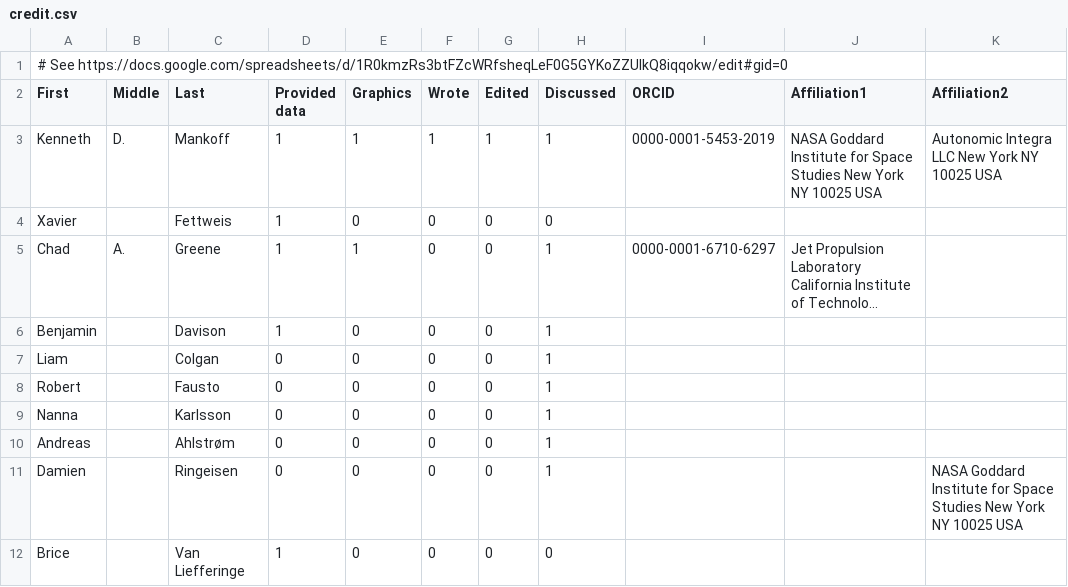
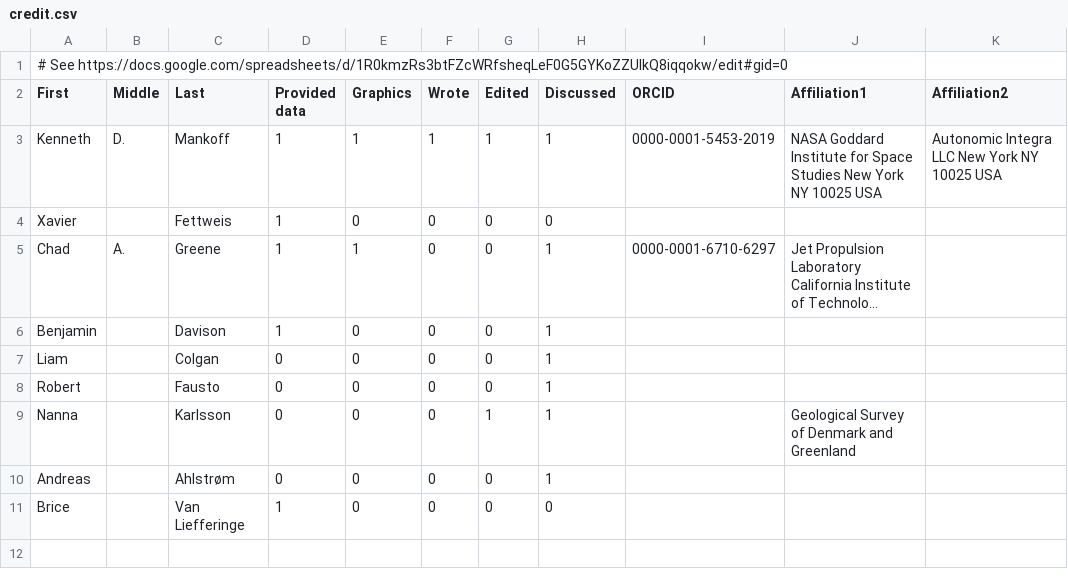
Before and after one commit to mankoff/sankey, a CSV file: credit.csv, drawn as a sheet; long unchanged cells end in ….

```diff
--- a/credit.csv
+++ b/credit.csv
@@ -8,5 +8,4 @@ Liam,,Colgan,0,0,0,0,1,,,
 Robert,,Fausto,0,0,0,0,1,,,
-Nanna,,Karlsson,0,0,0,0,1,,,
+Nanna,,Karlsson,0,0,0,1,1,,Geological Survey of Denmark and Greenland,
 Andreas,,Ahlstrøm,0,0,0,0,1,,,
-Damien,,Ringeisen,0,0,0,0,1,,,NASA Goddard Institute for Space Studies New York NY 10025 USA
 Brice,,Van Liefferinge,1,0,0,0,0,,,
```
Also changed, not shown: dat/gl_baseline.csv, 5 other files.
